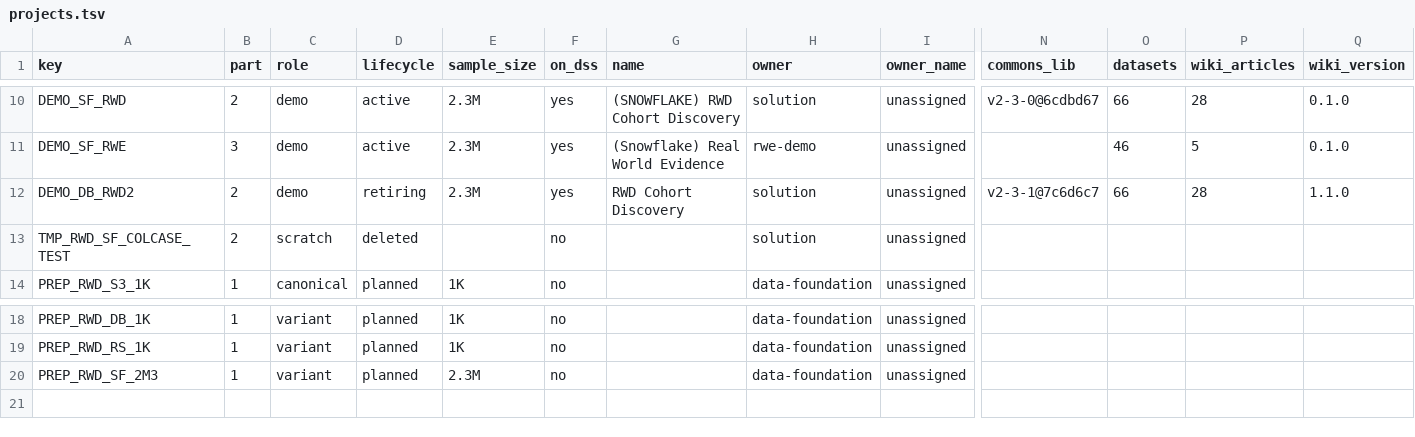
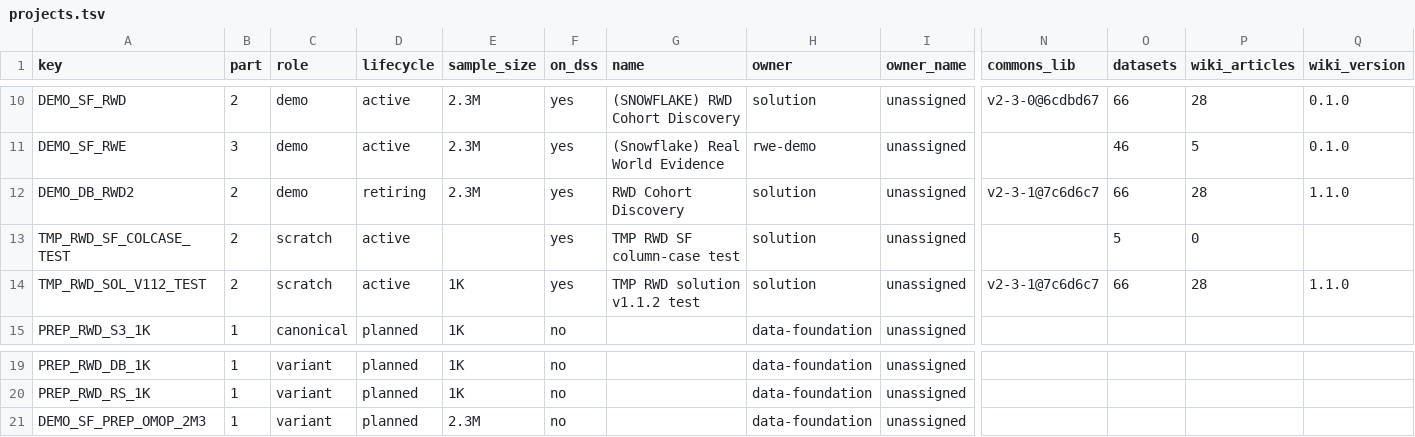
Before and after one commit to lhfudataiku/bs-rwe-assets, a TSV file: .index/projects.tsv, drawn as a sheet; only a part is shown, gaps mark what is left out; addresses are those after the commit; rows hold the shown columns only; the diff names each change by its address in the sheet, - before the commit and + after, or states it on an @@ line.

```diff
--- a/.index/projects.tsv
+++ b/.index/projects.tsv
-D13 (lifecycle): deleted
+D13 (lifecycle): active
-F13 (on_dss): no
+F13 (on_dss): yes
-G13 (name): (empty)
+G13 (name): TMP RWD SF column-case test
-O13 (datasets): (empty)
+O13 (datasets): 5
-P13 (wiki_articles): (empty)
+P13 (wiki_articles): 0
+row 14: TMP_RWD_SOL_V112_TEST | 2 | scratch | active | 1K | yes | TMP RWD solution v1.1.2 test | solution | unassigned | v2-3-1@7c6d6c7 | 66 | 28 | 1.1.0
-A21 (key): PREP_RWD_SF_2M3
+A21 (key): DEMO_SF_PREP_OMOP_2M3
```
Also changed, not shown: .index/issues.tsv, .index/lineage.tsv, 16 other files.
